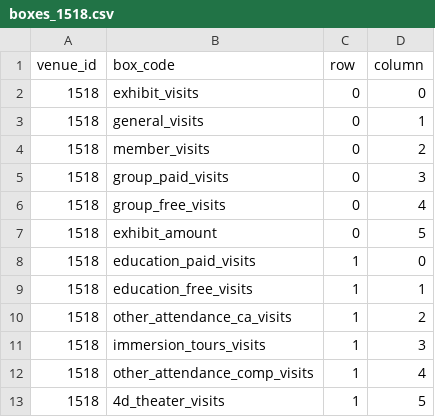
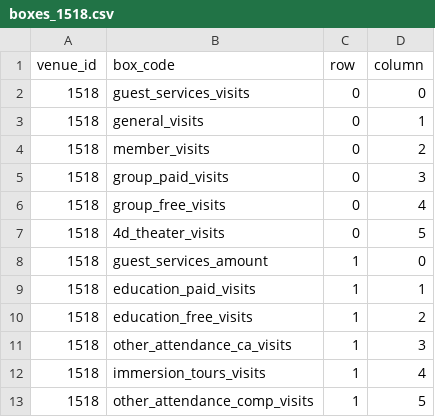
Before and after one commit to dowlingmi01/klerede, a CSV file: laravel/database/migrations/data/boxes_1518.csv, drawn as a sheet.

Commit message:
Change top boxes for NAq. re #531

```diff
--- a/laravel/database/migrations/data/boxes_1518.csv
+++ b/laravel/database/migrations/data/boxes_1518.csv
@@ -1,3 +1,3 @@
 venue_id,box_code,row,column
-1518,exhibit_visits,0,0
+1518,guest_services_visits,0,0
 1518,general_visits,0,1
@@ -6,8 +6,8 @@ venue_id,box_code,row,column
 1518,group_free_visits,0,4
-1518,exhibit_amount,0,5
-1518,education_paid_visits,1,0
-1518,education_free_visits,1,1
-1518,other_attendance_ca_visits,1,2
-1518,immersion_tours_visits,1,3
-1518,other_attendance_comp_visits,1,4
-1518,4d_theater_visits,1,5
+1518,4d_theater_visits,0,5
+1518,guest_services_amount,1,0
+1518,education_paid_visits,1,1
+1518,education_free_visits,1,2
+1518,other_attendance_ca_visits,1,3
+1518,immersion_tours_visits,1,4
+1518,other_attendance_comp_visits,1,5
```
Also changed, not shown: 1 other file.
